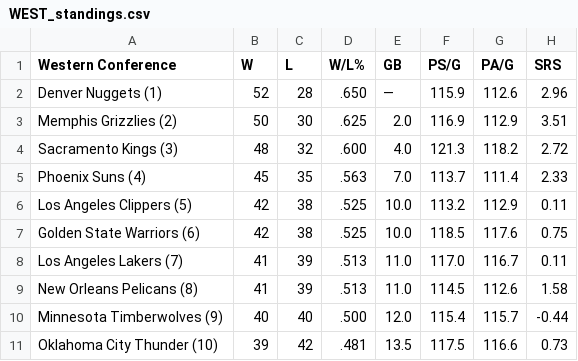
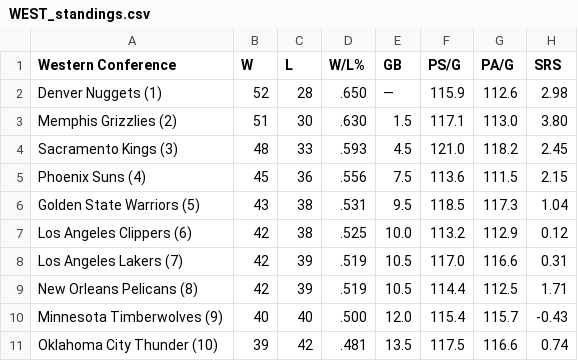
Before and after one commit to caHaber/flat-data-nba-standings, a CSV file: WEST_standings.csv, drawn as a sheet; only a part is shown; the diff covers the shown part only.

Commit message:
Flat: latest data (2023-04-08T16:08:44.169Z) {   "date": "2023-04-08T16:08:44.169Z",   "files": [     {       "name": "EAST_standings.csv",       "deltaBytes": 0,       "source": "https://www.espn.com/nba/standings"     },     {       "name": "NBA_2023.html",       "deltaBytes": -210,       "source": "https://www.espn.com/nba/standings"     },     {       "name": "WEST_standings.csv",       "deltaBytes": -1,       "source": "https://www.espn.com/nba/standings"     }   ] }

```diff
--- a/WEST_standings.csv
+++ b/WEST_standings.csv
@@ -1,11 +1,11 @@
 "Western Conference","W","L","W/L%","GB","PS/G","PA/G","SRS"
-"Denver Nuggets (1) ","52","28",".650","—","115.9","112.6","2.96"
-"Memphis Grizzlies (2) ","50","30",".625","2.0","116.9","112.9","3.51"
-"Sacramento Kings (3) ","48","32",".600","4.0","121.3","118.2","2.72"
-"Phoenix Suns (4) ","45","35",".563","7.0","113.7","111.4","2.33"
-"Los Angeles Clippers (5) ","42","38",".525","10.0","113.2","112.9","0.11"
-"Golden State Warriors (6) ","42","38",".525","10.0","118.5","117.6","0.75"
-"Los Angeles Lakers (7) ","41","39",".513","11.0","117.0","116.7","0.11"
-"New Orleans Pelicans (8) ","41","39",".513","11.0","114.5","112.6","1.58"
-"Minnesota Timberwolves (9) ","40","40",".500","12.0","115.4","115.7","-0.44"
-"Oklahoma City Thunder (10) ","39","42",".481","13.5","117.5","116.6","0.73"
+"Denver Nuggets (1) ","52","28",".650","—","115.9","112.6","2.98"
+"Memphis Grizzlies (2) ","51","30",".630","1.5","117.1","113.0","3.80"
+"Sacramento Kings (3) ","48","33",".593","4.5","121.0","118.2","2.45"
+"Phoenix Suns (4) ","45","36",".556","7.5","113.6","111.5","2.15"
+"Golden State Warriors (5) ","43","38",".531","9.5","118.5","117.3","1.04"
+"Los Angeles Clippers (6) ","42","38",".525","10.0","113.2","112.9","0.12"
+"Los Angeles Lakers (7) ","42","39",".519","10.5","117.0","116.6","0.31"
+"New Orleans Pelicans (8) ","42","39",".519","10.5","114.4","112.5","1.71"
+"Minnesota Timberwolves (9) ","40","40",".500","12.0","115.4","115.7","-0.43"
+"Oklahoma City Thunder (10) ","39","42",".481","13.5","117.5","116.6","0.74"
```
Also changed, not shown: 13 edited cells elsewhere in this file, EAST_standings.csv, 1 other file.
